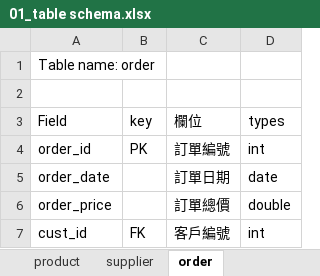
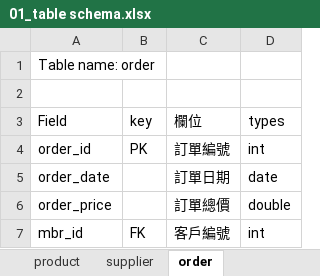
Before and after one commit to gnshiun/WebProject, an Excel workbook: 02_database_table/01_table schema.xlsx, sheet order, drawn as a sheet; values as stored, in another font and other column widths than the file's, no borders; the diff names each change by its address in the sheet, - before the commit and + after, or states it on an @@ line.

```diff
--- a/02_database_table/01_table schema.xlsx (sheet order)
+++ b/02_database_table/01_table schema.xlsx (sheet order)
-A7 (Field): cust_id
+A7 (Field): mbr_id
```
Also changed, not shown: sheet pet, sheet reservation, other sheet tabs, 1 other file.
